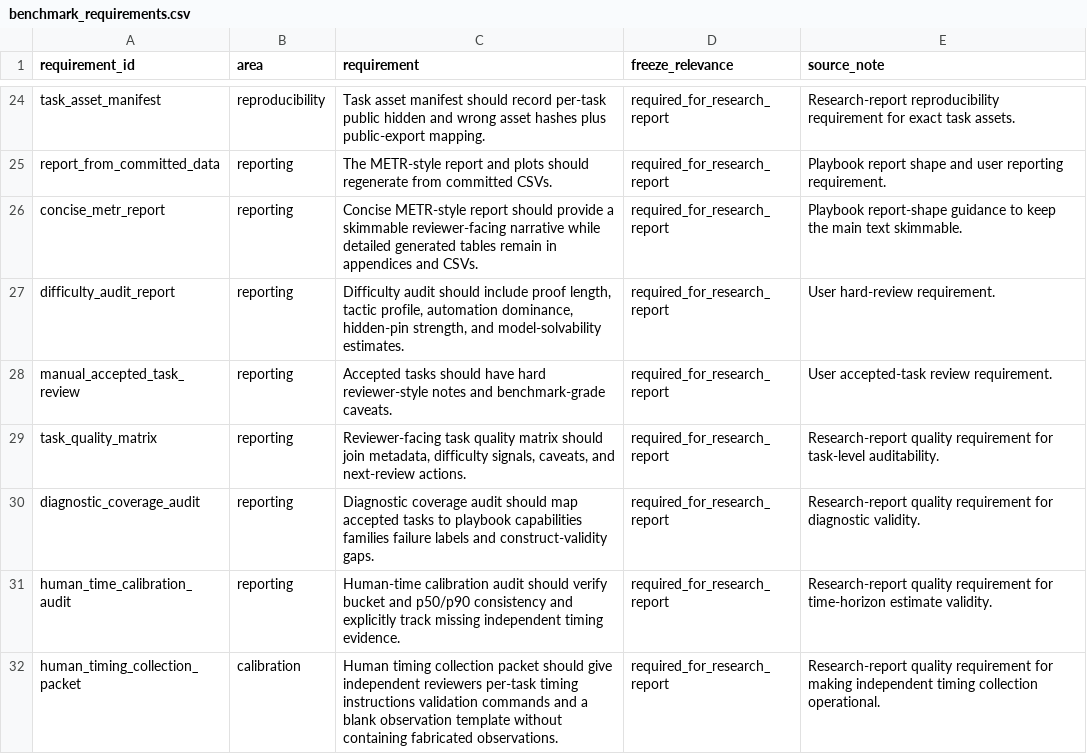
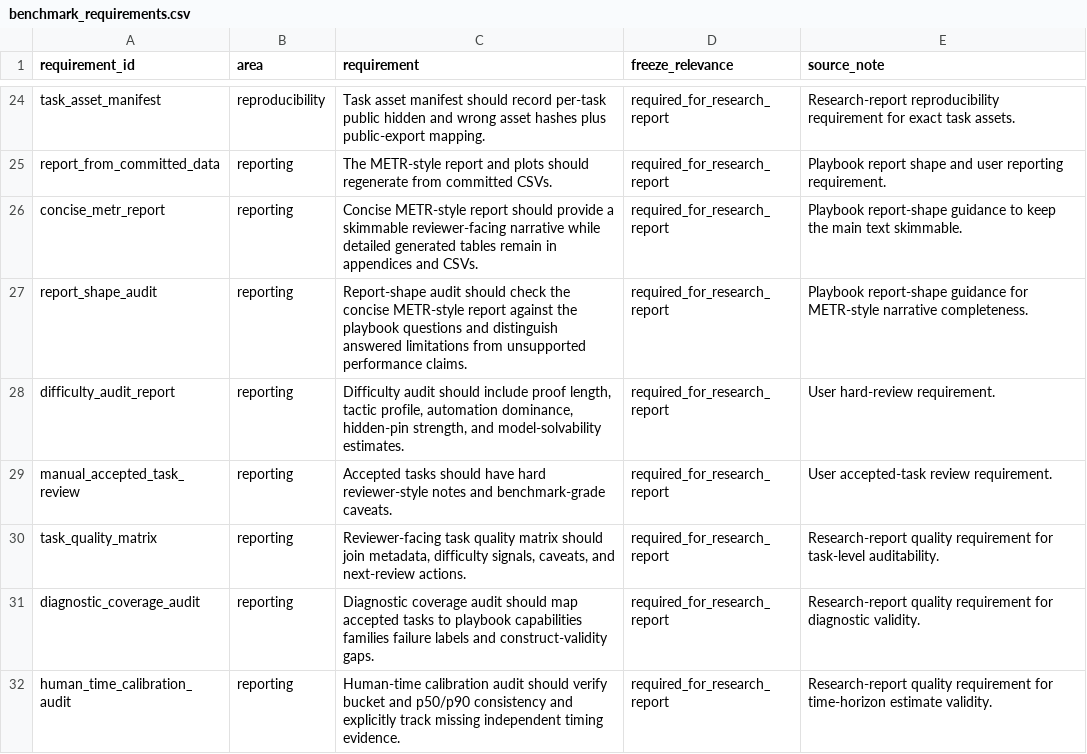
Before and after one commit to sebastian-griego/lean-time-horizon, a CSV file: data/benchmark_requirements.csv, drawn as a sheet; only a part is shown, gaps mark what is left out; the shorter side is filled out with more unchanged rows.

```diff
--- a/data/benchmark_requirements.csv
+++ b/data/benchmark_requirements.csv
@@ -26,2 +26,3 @@ report_from_committed_data,reporting,The METR-style report and plots should rege
 concise_metr_report,reporting,Concise METR-style report should provide a skimmable reviewer-facing narrative while detailed generated tables remain in appendices and CSVs.,required_for_research_report,Playbook report-shape guidance to keep the main text skimmable.
+report_shape_audit,reporting,Report-shape audit should check the concise METR-style report against the playbook questions and distinguish answered limitations from unsupported performance claims.,required_for_research_report,Playbook report-shape guidance for METR-style narrative completeness.
 difficulty_audit_report,reporting,"Difficulty audit should include proof length, tactic profile, automation dominance, hidden-pin strength, and model-solvability estimates.",required_for_research_report,User hard-review requirement.
```
Also changed, not shown: data/claim_evidence_audit.csv, data/freeze_readiness_roadmap.csv, 25 other files.
